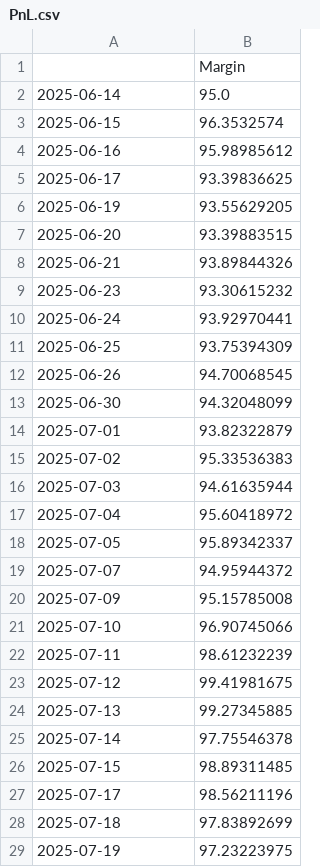
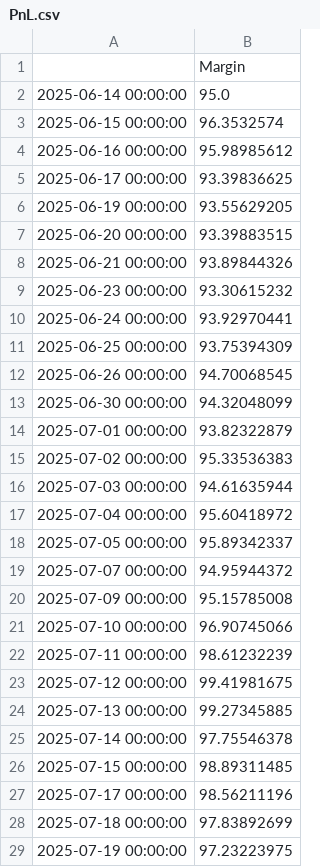
Before and after one commit to d-dubinin/crypto-pair-trading, a CSV file: PnL.csv, drawn as a sheet; only a part is shown; the diff covers the shown part only.

```diff
--- a/PnL.csv
+++ b/PnL.csv
@@ -1,29 +1,29 @@
 ,Margin
-2025-06-14,95.0
-2025-06-15,96.3532574
-2025-06-16,95.98985612
-2025-06-17,93.39836625
-2025-06-19,93.55629205
-2025-06-20,93.39883515
-2025-06-21,93.89844326
-2025-06-23,93.30615232
-2025-06-24,93.92970441
-2025-06-25,93.75394309
-2025-06-26,94.70068545
-2025-06-30,94.32048099
-2025-07-01,93.82322879
-2025-07-02,95.33536383
-2025-07-03,94.61635944
-2025-07-04,95.60418972
-2025-07-05,95.89342337
-2025-07-07,94.95944372
-2025-07-09,95.15785008
-2025-07-10,96.90745066
-2025-07-11,98.61232239
-2025-07-12,99.41981675
-2025-07-13,99.27345885
-2025-07-14,97.75546378
-2025-07-15,98.89311485
-2025-07-17,98.56211196
-2025-07-18,97.83892699
-2025-07-19,97.23223975
+2025-06-14 00:00:00,95.0
+2025-06-15 00:00:00,96.3532574
+2025-06-16 00:00:00,95.98985612
+2025-06-17 00:00:00,93.39836625
+2025-06-19 00:00:00,93.55629205
+2025-06-20 00:00:00,93.39883515
+2025-06-21 00:00:00,93.89844326
+2025-06-23 00:00:00,93.30615232
+2025-06-24 00:00:00,93.92970441
+2025-06-25 00:00:00,93.75394309
+2025-06-26 00:00:00,94.70068545
+2025-06-30 00:00:00,94.32048099
+2025-07-01 00:00:00,93.82322879
+2025-07-02 00:00:00,95.33536383
+2025-07-03 00:00:00,94.61635944
+2025-07-04 00:00:00,95.60418972
+2025-07-05 00:00:00,95.89342337
+2025-07-07 00:00:00,94.95944372
+2025-07-09 00:00:00,95.15785008
+2025-07-10 00:00:00,96.90745066
+2025-07-11 00:00:00,98.61232239
+2025-07-12 00:00:00,99.41981675
+2025-07-13 00:00:00,99.27345885
+2025-07-14 00:00:00,97.75546378
+2025-07-15 00:00:00,98.89311485
+2025-07-17 00:00:00,98.56211196
+2025-07-18 00:00:00,97.83892699
+2025-07-19 00:00:00,97.23223975
```
Also changed, not shown: 1 added row and 1 edited cell elsewhere in this file, avax_dot_data.csv, 2 other files.
